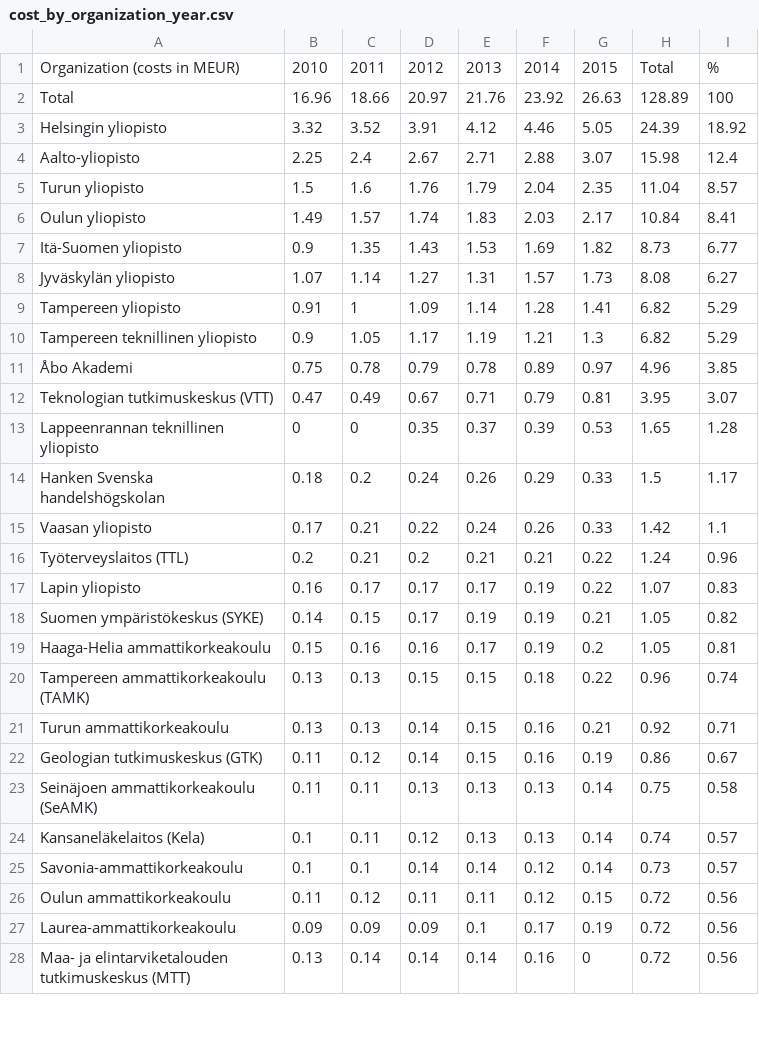
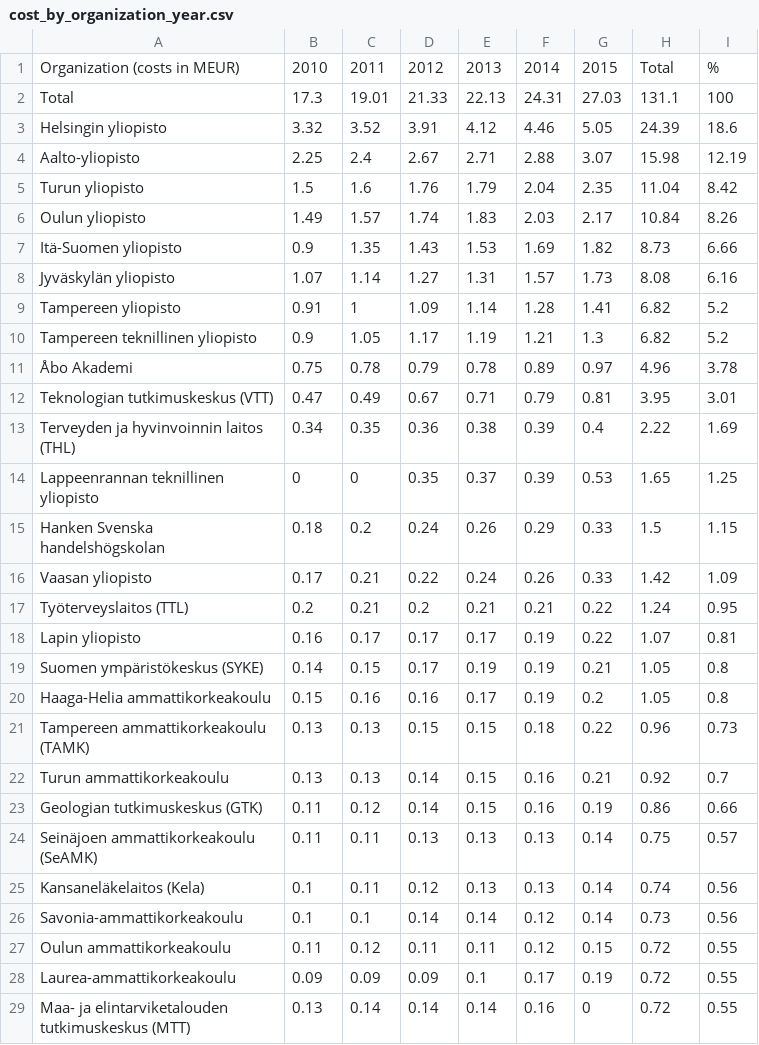
Before and after one commit to rOpenGov/Finland-Subscription-Costs, a CSV file: table/cost_by_organization_year.csv, drawn as a sheet; only a part is shown; the diff covers the shown part only.

```diff
--- a/table/cost_by_organization_year.csv
+++ b/table/cost_by_organization_year.csv
@@ -1,28 +1,29 @@
 Organization (costs in MEUR),2010,2011,2012,2013,2014,2015,Total,%
-Total,16.96,18.66,20.97,21.76,23.92,26.63,128.89,100
-Helsingin yliopisto,3.32,3.52,3.91,4.12,4.46,5.05,24.39,18.92
-Aalto-yliopisto,2.25,2.4,2.67,2.71,2.88,3.07,15.98,12.4
-Turun yliopisto,1.5,1.6,1.76,1.79,2.04,2.35,11.04,8.57
-Oulun yliopisto,1.49,1.57,1.74,1.83,2.03,2.17,10.84,8.41
-Itä-Suomen yliopisto,0.9,1.35,1.43,1.53,1.69,1.82,8.73,6.77
-Jyväskylän yliopisto,1.07,1.14,1.27,1.31,1.57,1.73,8.08,6.27
-Tampereen yliopisto,0.91,1,1.09,1.14,1.28,1.41,6.82,5.29
-Tampereen teknillinen yliopisto,0.9,1.05,1.17,1.19,1.21,1.3,6.82,5.29
-Åbo Akademi,0.75,0.78,0.79,0.78,0.89,0.97,4.96,3.85
-Teknologian tutkimuskeskus (VTT),0.47,0.49,0.67,0.71,0.79,0.81,3.95,3.07
-Lappeenrannan teknillinen yliopisto,0,0,0.35,0.37,0.39,0.53,1.65,1.28
-Hanken Svenska handelshögskolan,0.18,0.2,0.24,0.26,0.29,0.33,1.5,1.17
-Vaasan yliopisto,0.17,0.21,0.22,0.24,0.26,0.33,1.42,1.1
-Työterveyslaitos (TTL),0.2,0.21,0.2,0.21,0.21,0.22,1.24,0.96
-Lapin yliopisto,0.16,0.17,0.17,0.17,0.19,0.22,1.07,0.83
-Suomen ympäristökeskus (SYKE),0.14,0.15,0.17,0.19,0.19,0.21,1.05,0.82
-Haaga-Helia ammattikorkeakoulu,0.15,0.16,0.16,0.17,0.19,0.2,1.05,0.81
-Tampereen ammattikorkeakoulu (TAMK),0.13,0.13,0.15,0.15,0.18,0.22,0.96,0.74
-Turun ammattikorkeakoulu,0.13,0.13,0.14,0.15,0.16,0.21,0.92,0.71
-Geologian tutkimuskeskus (GTK),0.11,0.12,0.14,0.15,0.16,0.19,0.86,0.67
-Seinäjoen ammattikorkeakoulu (SeAMK),0.11,0.11,0.13,0.13,0.13,0.14,0.75,0.58
-Kansaneläkelaitos (Kela),0.1,0.11,0.12,0.13,0.13,0.14,0.74,0.57
-Savonia-ammattikorkeakoulu,0.1,0.1,0.14,0.14,0.12,0.14,0.73,0.57
-Oulun ammattikorkeakoulu,0.11,0.12,0.11,0.11,0.12,0.15,0.72,0.56
-Laurea-ammattikorkeakoulu,0.09,0.09,0.09,0.1,0.17,0.19,0.72,0.56
-Maa- ja elintarviketalouden tutkimuskeskus (MTT),0.13,0.14,0.14,0.14,0.16,0,0.72,0.56
+Total,17.3,19.01,21.33,22.13,24.31,27.03,131.1,100
+Helsingin yliopisto,3.32,3.52,3.91,4.12,4.46,5.05,24.39,18.6
+Aalto-yliopisto,2.25,2.4,2.67,2.71,2.88,3.07,15.98,12.19
+Turun yliopisto,1.5,1.6,1.76,1.79,2.04,2.35,11.04,8.42
+Oulun yliopisto,1.49,1.57,1.74,1.83,2.03,2.17,10.84,8.26
+Itä-Suomen yliopisto,0.9,1.35,1.43,1.53,1.69,1.82,8.73,6.66
+Jyväskylän yliopisto,1.07,1.14,1.27,1.31,1.57,1.73,8.08,6.16
+Tampereen yliopisto,0.91,1,1.09,1.14,1.28,1.41,6.82,5.2
+Tampereen teknillinen yliopisto,0.9,1.05,1.17,1.19,1.21,1.3,6.82,5.2
+Åbo Akademi,0.75,0.78,0.79,0.78,0.89,0.97,4.96,3.78
+Teknologian tutkimuskeskus (VTT),0.47,0.49,0.67,0.71,0.79,0.81,3.95,3.01
+Terveyden ja hyvinvoinnin laitos (THL),0.34,0.35,0.36,0.38,0.39,0.4,2.22,1.69
+Lappeenrannan teknillinen yliopisto,0,0,0.35,0.37,0.39,0.53,1.65,1.25
+Hanken Svenska handelshögskolan,0.18,0.2,0.24,0.26,0.29,0.33,1.5,1.15
+Vaasan yliopisto,0.17,0.21,0.22,0.24,0.26,0.33,1.42,1.09
+Työterveyslaitos (TTL),0.2,0.21,0.2,0.21,0.21,0.22,1.24,0.95
+Lapin yliopisto,0.16,0.17,0.17,0.17,0.19,0.22,1.07,0.81
+Suomen ympäristökeskus (SYKE),0.14,0.15,0.17,0.19,0.19,0.21,1.05,0.8
+Haaga-Helia ammattikorkeakoulu,0.15,0.16,0.16,0.17,0.19,0.2,1.05,0.8
+Tampereen ammattikorkeakoulu (TAMK),0.13,0.13,0.15,0.15,0.18,0.22,0.96,0.73
+Turun ammattikorkeakoulu,0.13,0.13,0.14,0.15,0.16,0.21,0.92,0.7
+Geologian tutkimuskeskus (GTK),0.11,0.12,0.14,0.15,0.16,0.19,0.86,0.66
+Seinäjoen ammattikorkeakoulu (SeAMK),0.11,0.11,0.13,0.13,0.13,0.14,0.75,0.57
+Kansaneläkelaitos (Kela),0.1,0.11,0.12,0.13,0.13,0.14,0.74,0.56
+Savonia-ammattikorkeakoulu,0.1,0.1,0.14,0.14,0.12,0.14,0.73,0.56
+Oulun ammattikorkeakoulu,0.11,0.12,0.11,0.11,0.12,0.15,0.72,0.55
+Laurea-ammattikorkeakoulu,0.09,0.09,0.09,0.1,0.17,0.19,0.72,0.55
+Maa- ja elintarviketalouden tutkimuskeskus (MTT),0.13,0.14,0.14,0.14,0.16,0,0.72,0.55
```
Also changed, not shown: 15 edited cells elsewhere in this file, table/cost_by_category.csv, table/cost_by_organization_year_relative.csv, 10 other files.
